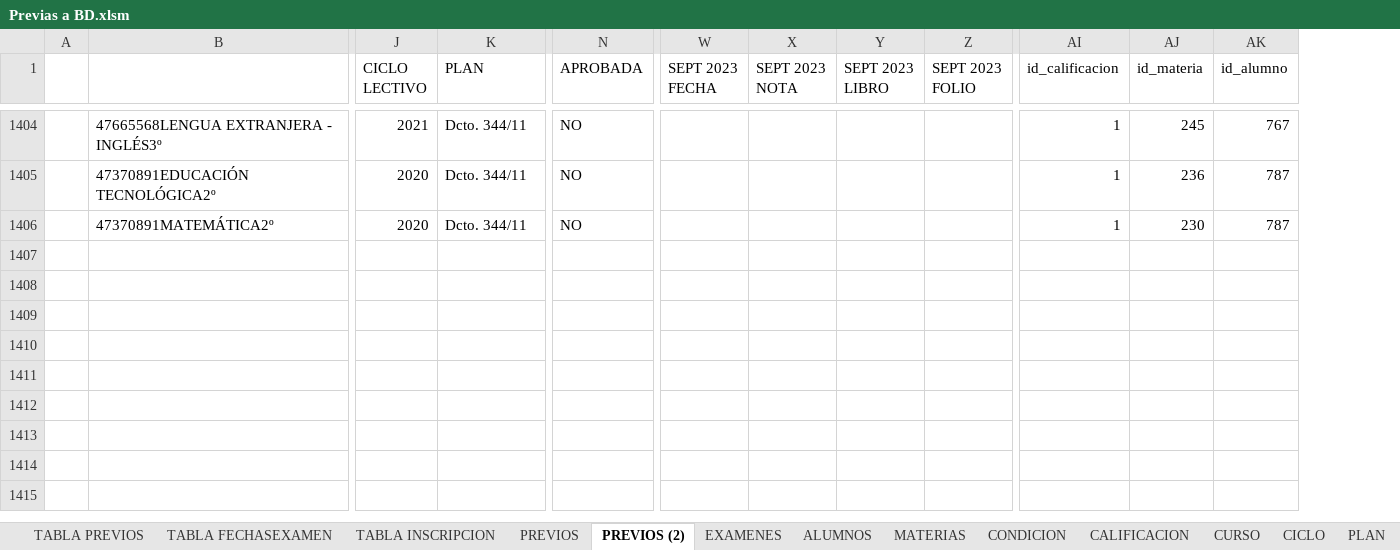
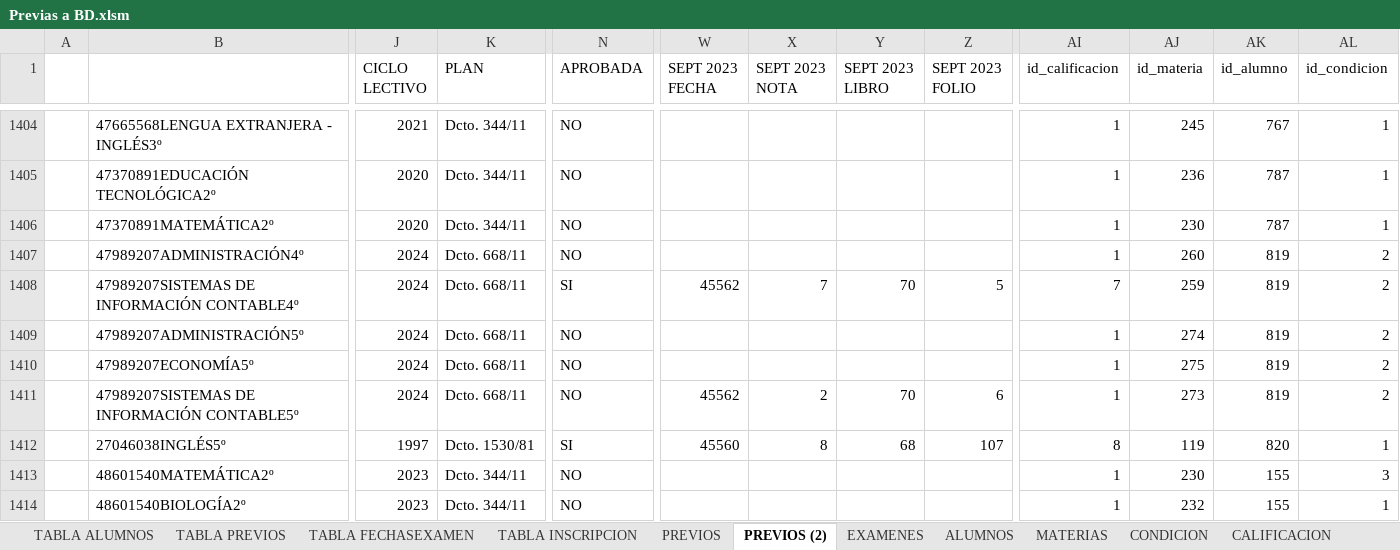
Before and after one commit to kuque84/NSGA---Backend, an Excel workbook: BD/Previas a BD.xlsm, sheet PREVIOS (2), drawn as a sheet; only a part is shown, gaps mark what is left out; values as stored, in another font and other column widths than the file's, no cell formats; rows hold the shown columns only; the diff covers the shown part only; the diff names each change by its address in the sheet, - before the commit and + after, or states it on an @@ line.

```diff
--- a/BD/Previas a BD.xlsm (sheet PREVIOS (2))
+++ b/BD/Previas a BD.xlsm (sheet PREVIOS (2))
+sheet tab: TABLA ALUMNOS
+column AL (id_condicion), rows 1404-1406: all 1
+row 1407:  | 47989207ADMINISTRACIÓN4º | 2024 | Dcto. 668/11 | NO |  |  |  |  | 1 | 260 | 819 | 2
+row 1408:  | 47989207SISTEMAS DE INFORMACIÓN CONTABLE4º | 2024 | Dcto. 668/11 | SI | 45562 | 7 | 70 | 5 | 7 | 259 | 819 | 2
+row 1409:  | 47989207ADMINISTRACIÓN5º | 2024 | Dcto. 668/11 | NO |  |  |  |  | 1 | 274 | 819 | 2
+row 1410:  | 47989207ECONOMÍA5º | 2024 | Dcto. 668/11 | NO |  |  |  |  | 1 | 275 | 819 | 2
+row 1411:  | 47989207SISTEMAS DE INFORMACIÓN CONTABLE5º | 2024 | Dcto. 668/11 | NO | 45562 | 2 | 70 | 6 | 1 | 273 | 819 | 2
+row 1412:  | 27046038INGLÉS5º | 1997 | Dcto. 1530/81 | SI | 45560 | 8 | 68 | 107 | 8 | 119 | 820 | 1
+row 1413:  | 48601540MATEMÁTICA2º | 2023 | Dcto. 344/11 | NO |  |  |  |  | 1 | 230 | 155 | 3
+row 1414:  | 48601540BIOLOGÍA2º | 2023 | Dcto. 344/11 | NO |  |  |  |  | 1 | 232 | 155 | 1
```
Also changed, not shown: 8 added rows and 384 edited cells elsewhere in this sheet, sheet TABLA INSCRIPCION, sheet TABLA FECHASEXAMEN, sheet ALUMNOS, sheet EXAMENES, sheet PREVIOS, sheet TABLA PREVIOS, cell formats, formulas that keep their value, 26 other files.
